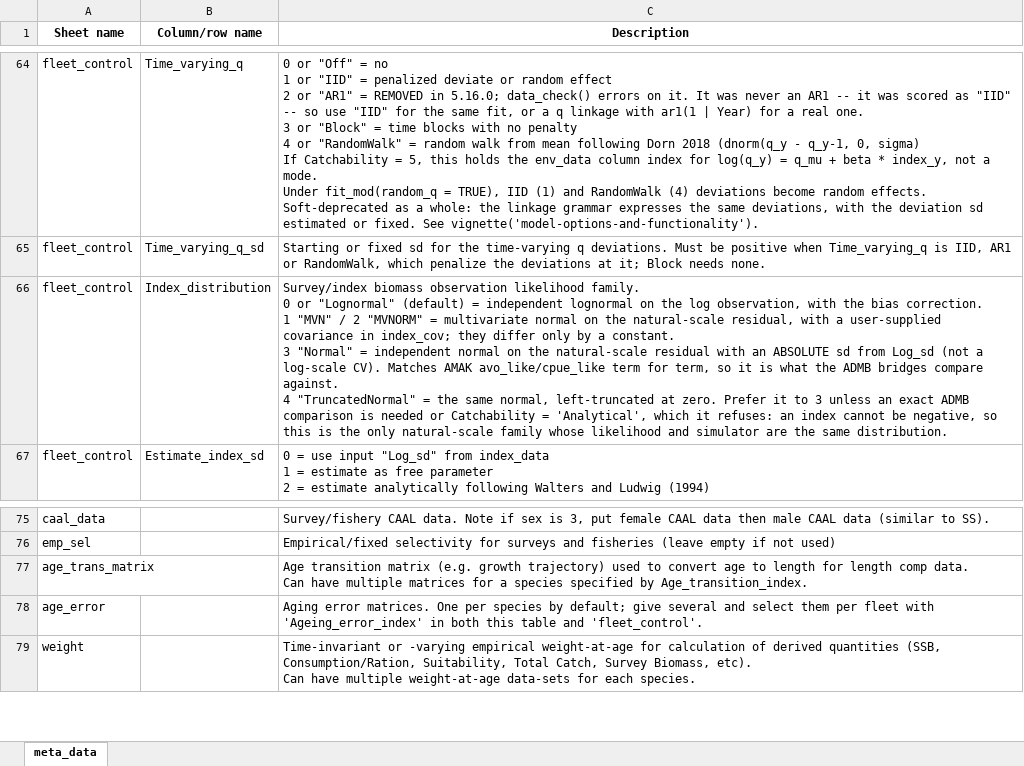
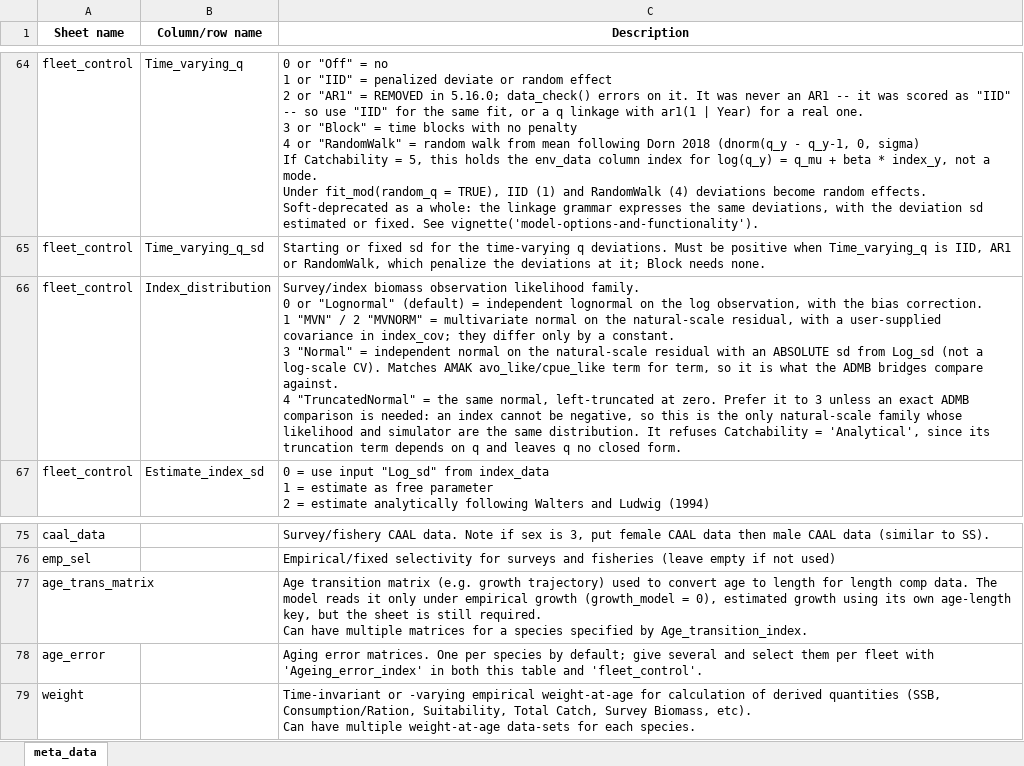
Before and after one commit to afsc-assessments/Rceattle, an Excel workbook: inst/extdata/meta_data_names.xlsx, sheet meta_data, drawn as a sheet; only a part is shown, gaps mark what is left out; values as stored, in another font and other column widths than the file's, no borders; ↵ is a line break in a cell; the diff names each change by its address in the sheet, - before the commit and + after, or states it on an @@ line.

Commit message:
Correct stale comments, roxygen and schema text
These were false or stale at this tree. All of it is comment and
documentation text except one literal, which is provably identical.

C++ (comments only; the code tokens are unchanged): section 8.4 called
its > 0 guard redundant, but that guard is what keeps a missing (NA)
year out of the analytical sd. index_n_obs and 8.2's accumulators now
say what they hold, and the composition marginalisation no longer says
it assigns CAAL. predation.hpp gives weight's unit (kg).

R: .refit_converged()'s @return, .refit_like()'s estimateMode callers,
retrospective()'s mode comment and standard-error block, and the
suitMode map (data_check() refuses 5 too). Schema and R/data.R:
TruncatedNormal's refusal of analytical q gets its own reason, and
age_trans_matrix is read only under empirical growth;
meta_data_names.xlsx is regenerated. Vignettes: $mohns Object values
and N, jitter's bounds caveat, self_test()'s redraw warning, the
analytical-q caveat on TruncatedNormal, and FreeParams' log scale.
verify-safebounds.R: a bounds violation aborts R rather than raising
an R error.

data_check(): c("Analytical", 3, "3") becomes c("Analytical", 3), and
likewise for TruncatedNormal and Off. c() already coerces 3 to "3", so
%in% gives identical results for character, numeric, integer, factor
and NA input. verify-data-check-conditions.R digest: identical before
and after, though no case there reaches this refusal;
test-catchability-analytical-mle.R does, and passes.

```diff
--- a/inst/extdata/meta_data_names.xlsx (sheet meta_data)
+++ b/inst/extdata/meta_data_names.xlsx (sheet meta_data)
-C66 (Description): …comparison is needed or Catchability = 'Analytical', which it refuses: an index cannot be negative, so this is the only natural-scale family whose likelihood and simulator are the same distribution.
+C66 (Description): …comparison is needed: an index cannot be negative, so this is the only natural-scale family whose likelihood and simulator are the same distribution. It refuses Catchability = 'Analytical', since its truncation term depends on q and leaves q no closed form.
-C77 (Description): …comp data. ↵ Can have…
+C77 (Description): …comp data. The model reads it only under empirical growth (growth_model = 0), estimated growth using its own age-length key, but the sheet is still required. ↵ Can have…
```
Also changed, not shown: 16 other files.
